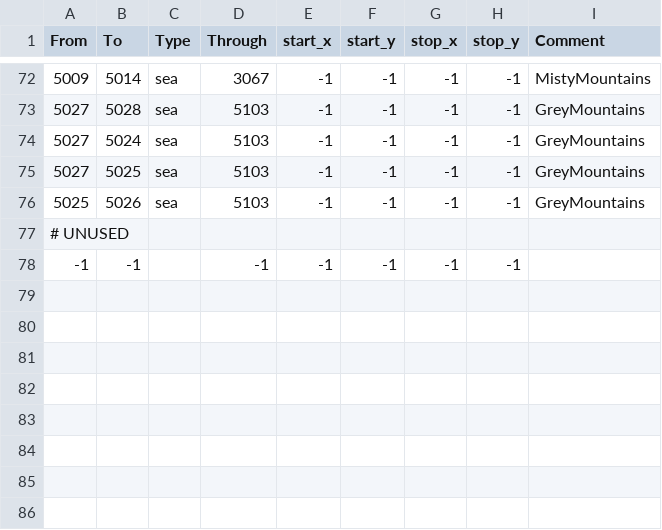
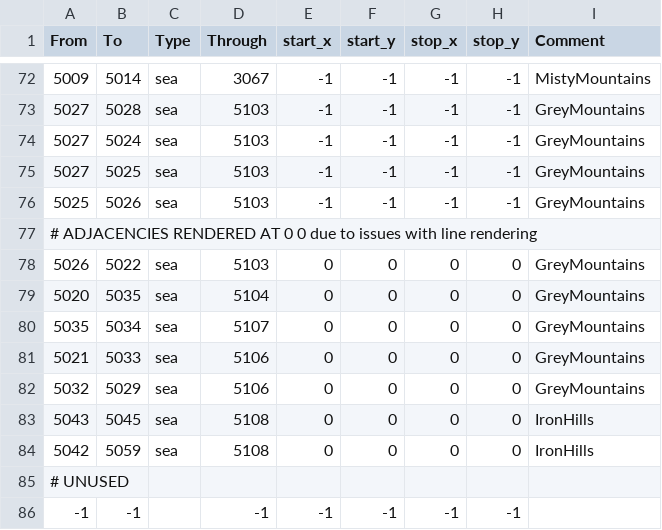
Before and after one commit to terrapass/RealmsInExile-CI-Prototype, a CSV file: LotRRealmsInExileDev/map_data/adjacencies.csv, drawn as a sheet; only a part is shown, gaps mark what is left out.

Commit message:
Temporary fix for adjacencies
Lines will not render, but at least no CTD and we have adjacencies now

```diff
--- a/LotRRealmsInExileDev/map_data/adjacencies.csv
+++ b/LotRRealmsInExileDev/map_data/adjacencies.csv
@@ -76,2 +76,10 @@ From;To;Type;Through;start_x;start_y;stop_x;stop_y;Comment
 5025;5026;sea;5103;-1;-1;-1;-1;GreyMountains
+# ADJACENCIES RENDERED AT 0 0 due to issues with line rendering
+5026;5022;sea;5103;0;0;0;0;GreyMountains
+5020;5035;sea;5104;0;0;0;0;GreyMountains
+5035;5034;sea;5107;0;0;0;0;GreyMountains
+5021;5033;sea;5106;0;0;0;0;GreyMountains
+5032;5029;sea;5106;0;0;0;0;GreyMountains
+5043;5045;sea;5108;0;0;0;0;IronHills
+5042;5059;sea;5108;0;0;0;0;IronHills
 # UNUSED
```
